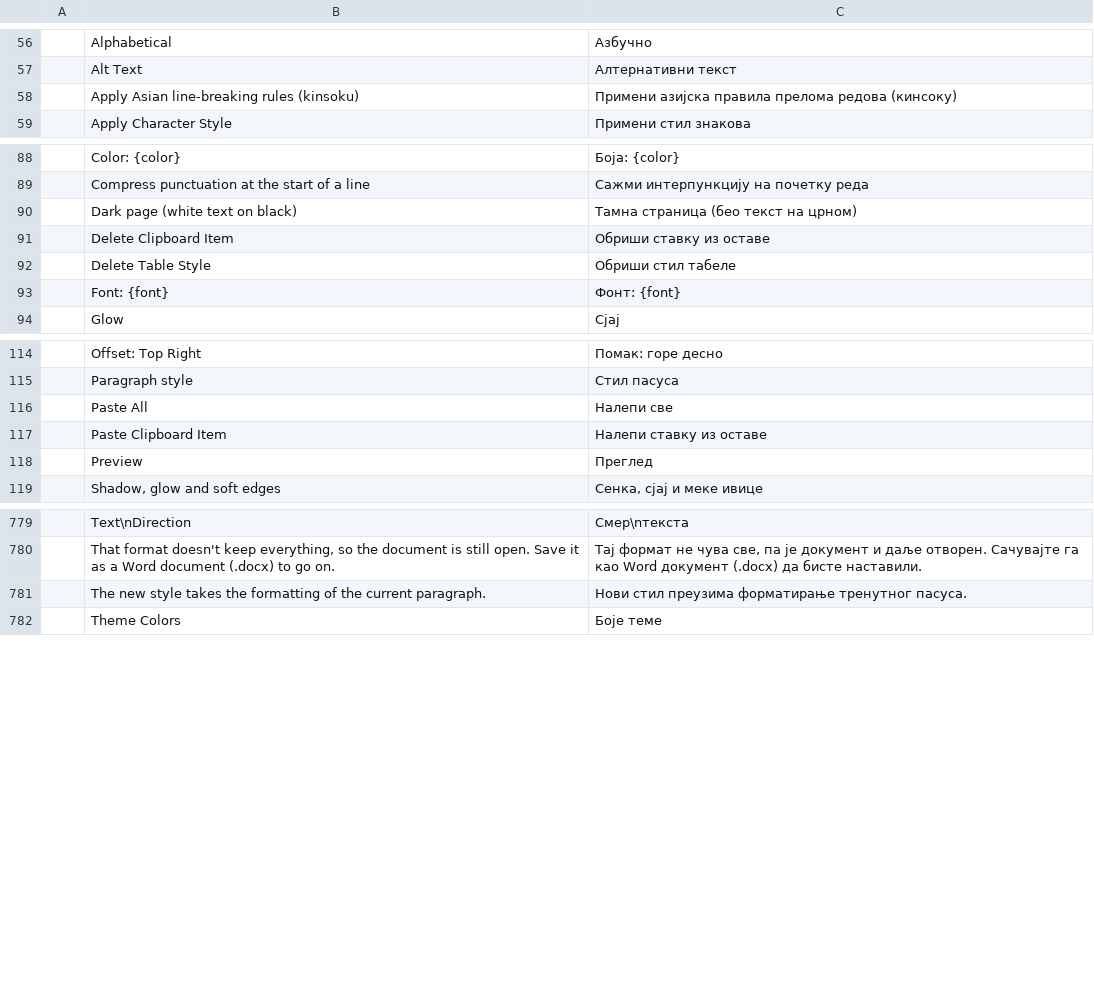
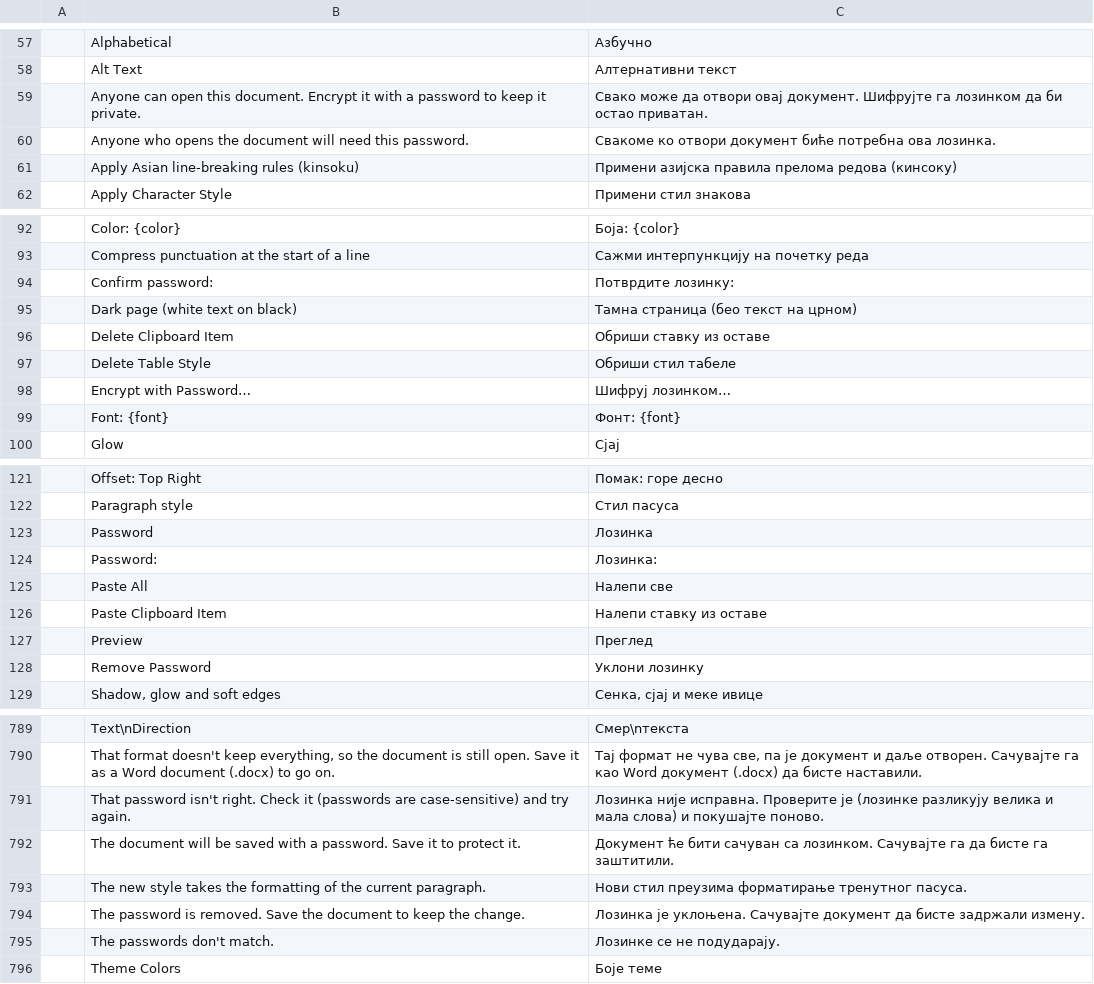
Before and after one commit to storytold/wordcraft, a TSV file: crates/ui-egui/src/i18n/sr.tsv, drawn as a sheet; only a part is shown, gaps mark what is left out; the diff covers the shown part only; the diff names each change by its address in the sheet, - before the commit and + after, or states it on an @@ line.

```diff
--- a/crates/ui-egui/src/i18n/sr.tsv
+++ b/crates/ui-egui/src/i18n/sr.tsv
+row 59:  | Anyone can open this document. Encrypt it with a password to keep it private. | Свако може да отвори овај документ. Шифрујте га лозинком да би остао приватан.
+row 60:  | Anyone who opens the document will need this password. | Свакоме ко отвори документ биће потребна ова лозинка.
+row 94:  | Confirm password: | Потврдите лозинку:
+row 98:  | Encrypt with Password… | Шифруј лозинком…
+row 123:  | Password | Лозинка
+row 124:  | Password: | Лозинка:
+row 128:  | Remove Password | Уклони лозинку
+row 791:  | That password isn't right. Check it (passwords are case-sensitive) and try again. | Лозинка није исправна. Проверите је (лозинке разликују велика и мала слова) и покушајте поново.
+row 792:  | The document will be saved with a password. Save it to protect it. | Документ ће бити сачуван са лозинком. Сачувајте га да бисте га заштитили.
+row 794:  | The password is removed. Save the document to keep the change. | Лозинка је уклоњена. Сачувајте документ да бисте задржали измену.
+row 795:  | The passwords don't match. | Лозинке се не подударају.
```
Also changed, not shown: 4 added rows elsewhere in this file, crates/ui-egui/src/i18n/es.tsv, crates/ui-egui/src/i18n/ja.tsv, 5 other files.
